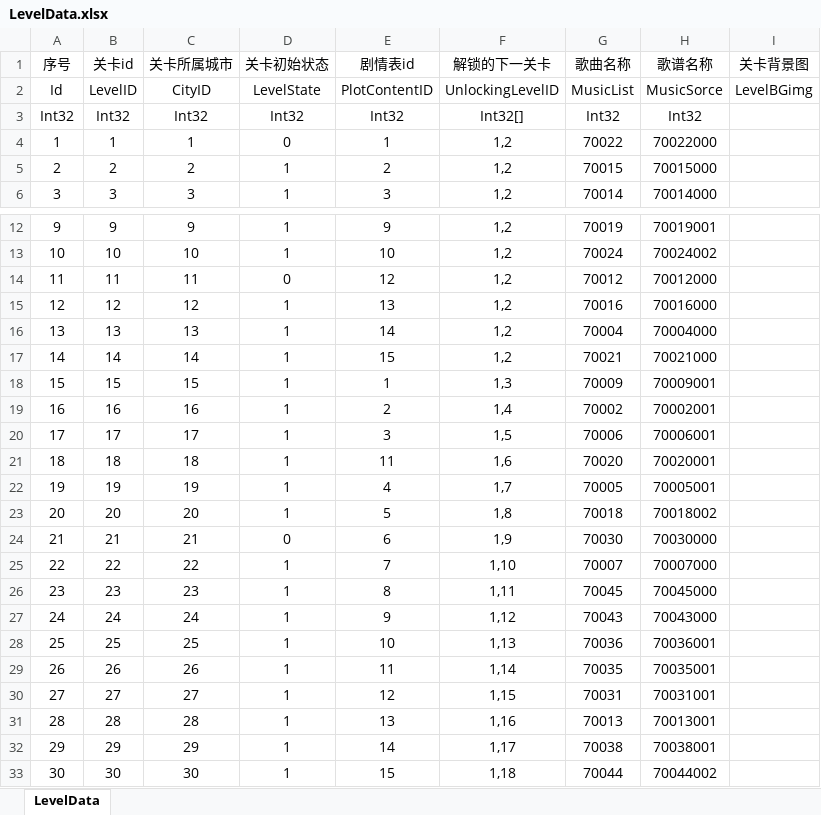
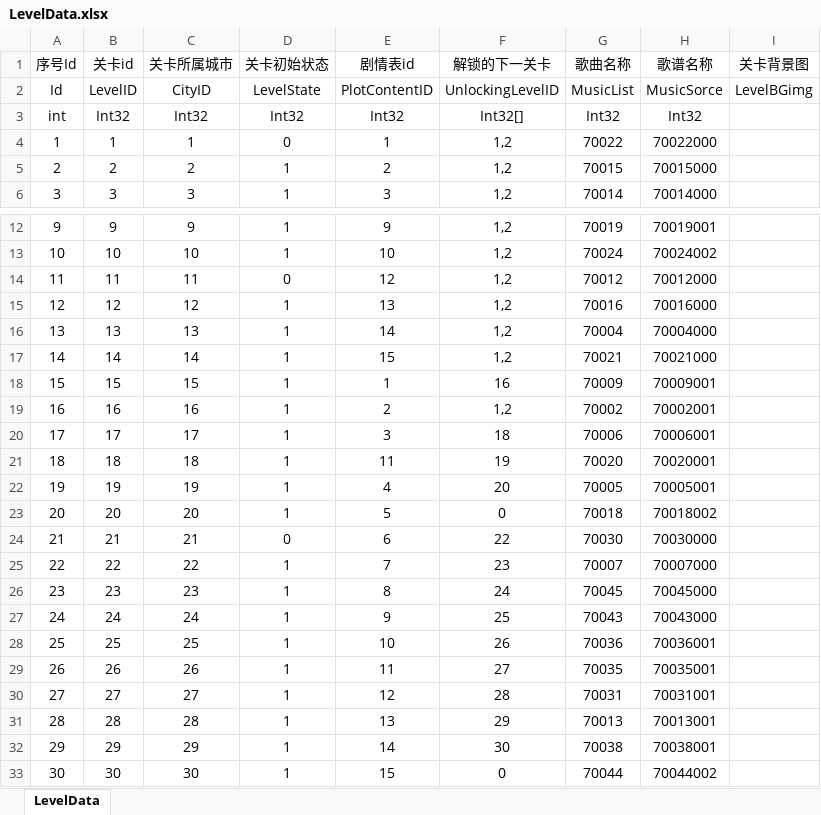
Before and after one commit to 825126369/ExcelToCSharp2022, an Excel workbook: Assets/UDataExcelToCsharp/Excel/LevelData.xlsx, sheet LevelData, drawn as a sheet; only a part is shown, gaps mark what is left out; values as stored, in another font and other column widths than the file's, no borders; the diff names each change by its address in the sheet, - before the commit and + after, or states it on an @@ line.

```diff
--- a/Assets/UDataExcelToCsharp/Excel/LevelData.xlsx (sheet LevelData)
+++ b/Assets/UDataExcelToCsharp/Excel/LevelData.xlsx (sheet LevelData)
-A1: 序号
+A1: 序号Id
-A3 (序号Id): Int32
+A3 (序号Id): int
-F18 (解锁的下一关卡): 1,3
+F18 (解锁的下一关卡): 16
-F19 (解锁的下一关卡): 1,4
+F19 (解锁的下一关卡): 1,2
-F20 (解锁的下一关卡): 1,5
+F20 (解锁的下一关卡): 18
-F21 (解锁的下一关卡): 1,6
+F21 (解锁的下一关卡): 19
-F22 (解锁的下一关卡): 1,7
+F22 (解锁的下一关卡): 20
-F23 (解锁的下一关卡): 1,8
+F23 (解锁的下一关卡): 0
-F24 (解锁的下一关卡): 1,9
+F24 (解锁的下一关卡): 22
-F25 (解锁的下一关卡): 1,10
+F25 (解锁的下一关卡): 23
-F26 (解锁的下一关卡): 1,11
+F26 (解锁的下一关卡): 24
-F27 (解锁的下一关卡): 1,12
+F27 (解锁的下一关卡): 25
-F28 (解锁的下一关卡): 1,13
+F28 (解锁的下一关卡): 26
-F29 (解锁的下一关卡): 1,14
+F29 (解锁的下一关卡): 27
-F30 (解锁的下一关卡): 1,15
+F30 (解锁的下一关卡): 28
-F31 (解锁的下一关卡): 1,16
+F31 (解锁的下一关卡): 29
-F32 (解锁的下一关卡): 1,17
+F32 (解锁的下一关卡): 30
-F33 (解锁的下一关卡): 1,18
+F33 (解锁的下一关卡): 0
```
Also changed, not shown: 35 other files.
